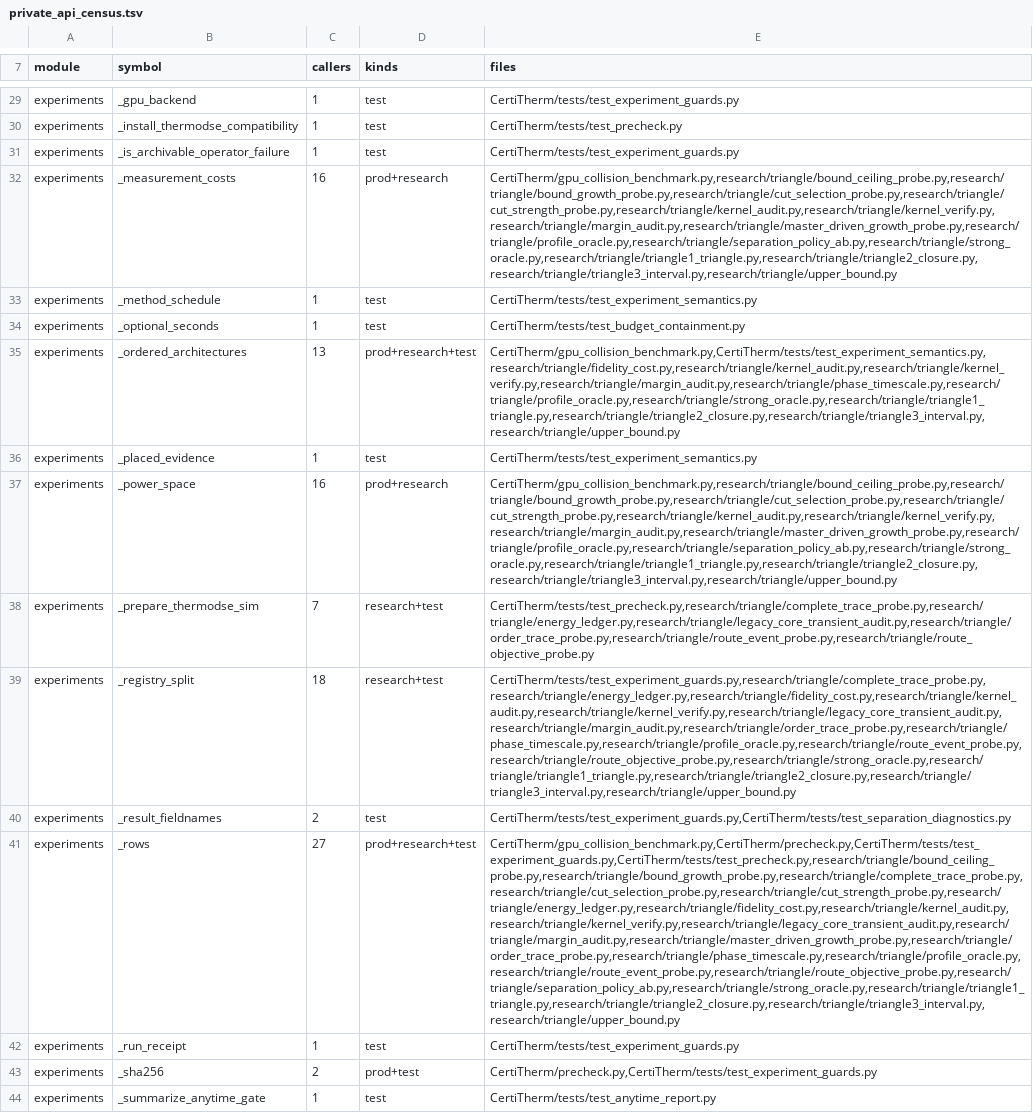
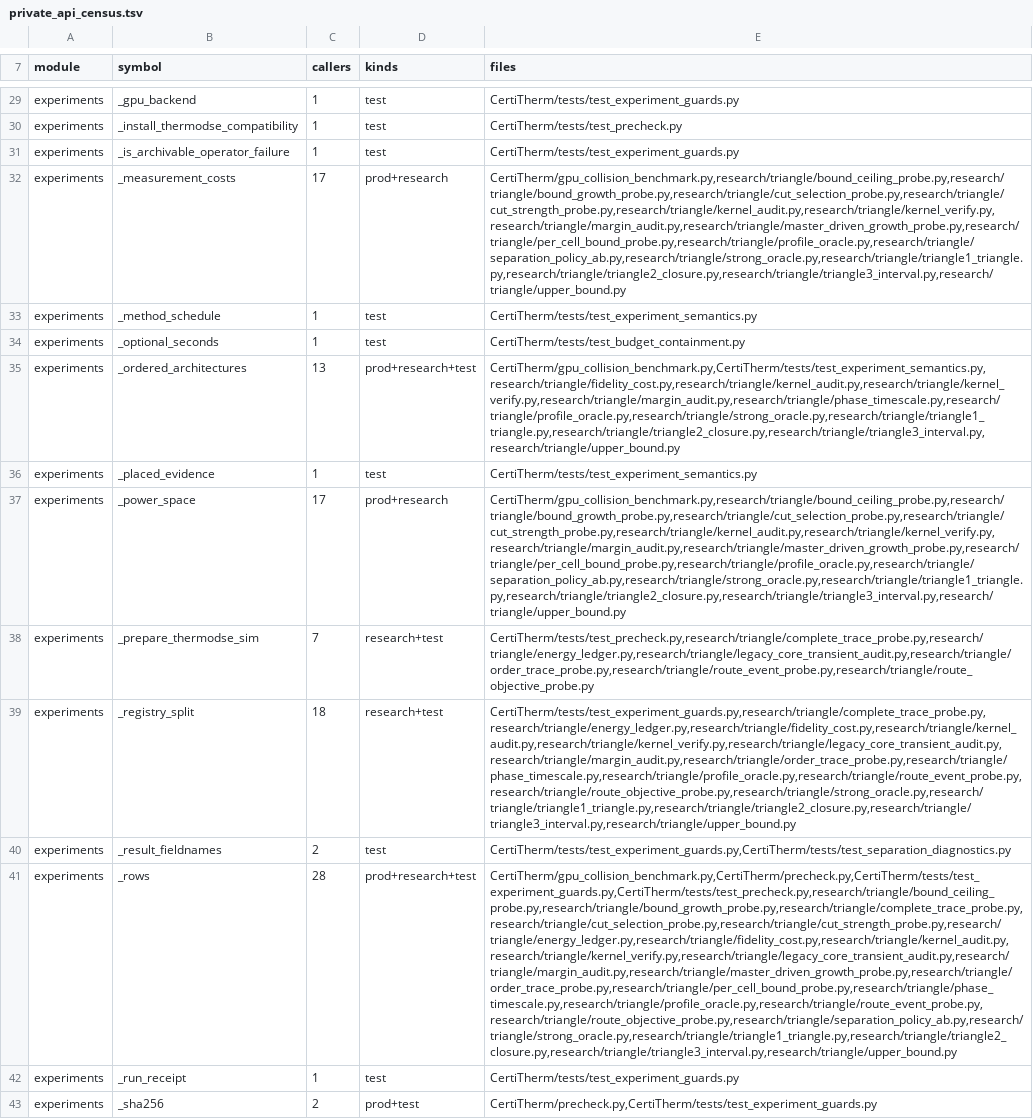
Before and after one commit to HaoningJiang-space/ThermoDSE-CertiTherm, a TSV file: experiments/private_api_census.tsv, drawn as a sheet; only a part is shown, gaps mark what is left out; the shorter side is filled out with more unchanged rows; the diff names each change by its address in the sheet, - before the commit and + after, or states it on an @@ line.

Commit message:
Try a lower bound that does not enumerate: solve one reject cell exactly
The enumerated bound is capped near 32 against an upper bound near 1450, and
three attacks on that measurement failed. This is not a fourth attack, it is a
different bound.

A plan sufficient for the whole instance is sufficient for any subset of its
reject cells, because dropping cells only removes constraints. So the exact
optimum of a SINGLE cell is a global lower bound, obtained without discovering one
cross-cell witness, and the maximum over cells strengthens it.

It may also be tractable where the whole instance is not: the instance carries
3 x 227 = 681 reject cells and separation must clear all of them every iteration;
one cell carries one.

Both outcomes are decisive. If a single cell already costs on the order of the
global upper bound, the certified interval collapses and the decomposition is the
result. If single cells are individually cheap, the difficulty is genuinely joint
across cells -- which would also explain mechanistically why the global bound
saturates at a handful of actions.

Cells are sampled with a stride rather than a prefix: adjacent blocks have
near-identical thermal responses, so a prefix would sample one region of the
floorplan.

```diff
--- a/experiments/private_api_census.tsv
+++ b/experiments/private_api_census.tsv
-C32 (callers): 16
+C32 (callers): 17
-E32 (files): CertiTherm/gpu_collision_benchmark.py,research/triangle/bound_ceiling_probe.py,research/triangle/bound_growth_probe.py,research/triangle/cut_selection_probe.py,research/triangle/cut_strength_probe.py,research/triangle/kernel_audit.py,research/triangle/kernel_verify.py,research/triangle/margin_audit.py,research/triangle/master_driven_growth_probe.py,research/triangle/profile_oracle.py,research/triangle/separation_policy_ab.py,research/triangle/strong_oracle.py,research/triangle/triangle1_triangle.py,research/triangle/triangle2_closure.py,research/triangle/triangle3_interval.py,research/triangle/upper_bound.py
+E32 (files): CertiTherm/gpu_collision_benchmark.py,research/triangle/bound_ceiling_probe.py,research/triangle/bound_growth_probe.py,research/triangle/cut_selection_probe.py,research/triangle/cut_strength_probe.py,research/triangle/kernel_audit.py,research/triangle/kernel_verify.py,research/triangle/margin_audit.py,research/triangle/master_driven_growth_probe.py,research/triangle/per_cell_bound_probe.py,research/triangle/profile_oracle.py,research/triangle/separation_policy_ab.py,research/triangle/strong_oracle.py,research/triangle/triangle1_triangle.py,research/triangle/triangle2_closure.py,research/triangle/triangle3_interval.py,research/triangle/upper_bound.py
-C37 (callers): 16
+C37 (callers): 17
-E37 (files): CertiTherm/gpu_collision_benchmark.py,research/triangle/bound_ceiling_probe.py,research/triangle/bound_growth_probe.py,research/triangle/cut_selection_probe.py,research/triangle/cut_strength_probe.py,research/triangle/kernel_audit.py,research/triangle/kernel_verify.py,research/triangle/margin_audit.py,research/triangle/master_driven_growth_probe.py,research/triangle/profile_oracle.py,research/triangle/separation_policy_ab.py,research/triangle/strong_oracle.py,research/triangle/triangle1_triangle.py,research/triangle/triangle2_closure.py,research/triangle/triangle3_interval.py,research/triangle/upper_bound.py
+E37 (files): CertiTherm/gpu_collision_benchmark.py,research/triangle/bound_ceiling_probe.py,research/triangle/bound_growth_probe.py,research/triangle/cut_selection_probe.py,research/triangle/cut_strength_probe.py,research/triangle/kernel_audit.py,research/triangle/kernel_verify.py,research/triangle/margin_audit.py,research/triangle/master_driven_growth_probe.py,research/triangle/per_cell_bound_probe.py,research/triangle/profile_oracle.py,research/triangle/separation_policy_ab.py,research/triangle/strong_oracle.py,research/triangle/triangle1_triangle.py,research/triangle/triangle2_closure.py,research/triangle/triangle3_interval.py,research/triangle/upper_bound.py
-C41 (callers): 27
+C41 (callers): 28
-E41 (files): CertiTherm/gpu_collision_benchmark.py,CertiTherm/precheck.py,CertiTherm/tests/test_experiment_guards.py,CertiTherm/tests/test_precheck.py,research/triangle/bound_ceiling_probe.py,research/triangle/bound_growth_probe.py,research/triangle/complete_trace_probe.py,research/triangle/cut_selection_probe.py,research/triangle/cut_strength_probe.py,research/triangle/energy_ledger.py,research/triangle/fidelity_cost.py,research/triangle/kernel_audit.py,research/triangle/kernel_verify.py,research/triangle/legacy_core_transient_audit.py,research/triangle/margin_audit.py,research/triangle/master_driven_growth_probe.py,research/triangle/order_trace_probe.py,research/triangle/phase_timescale.py,research/triangle/profile_oracle.py,research/triangle/route_event_probe.py,research/triangle/route_objective_probe.py,research/triangle/separation_policy_ab.py,research/triangle/strong_oracle.py,research/triangle/triangle1_triangle.py,research/triangle/triangle2_closure.py,research/triangle/triangle3_interval.py,research/triangle/upper_bound.py
+E41 (files): CertiTherm/gpu_collision_benchmark.py,CertiTherm/precheck.py,CertiTherm/tests/test_experiment_guards.py,CertiTherm/tests/test_precheck.py,research/triangle/bound_ceiling_probe.py,research/triangle/bound_growth_probe.py,research/triangle/complete_trace_probe.py,research/triangle/cut_selection_probe.py,research/triangle/cut_strength_probe.py,research/triangle/energy_ledger.py,research/triangle/fidelity_cost.py,research/triangle/kernel_audit.py,research/triangle/kernel_verify.py,research/triangle/legacy_core_transient_audit.py,research/triangle/margin_audit.py,research/triangle/master_driven_growth_probe.py,research/triangle/order_trace_probe.py,research/triangle/per_cell_bound_probe.py,research/triangle/phase_timescale.py,research/triangle/profile_oracle.py,research/triangle/route_event_probe.py,research/triangle/route_objective_probe.py,research/triangle/separation_policy_ab.py,research/triangle/strong_oracle.py,research/triangle/triangle1_triangle.py,research/triangle/triangle2_closure.py,research/triangle/triangle3_interval.py,research/triangle/upper_bound.py
```
Also changed, not shown: 1 other file.
